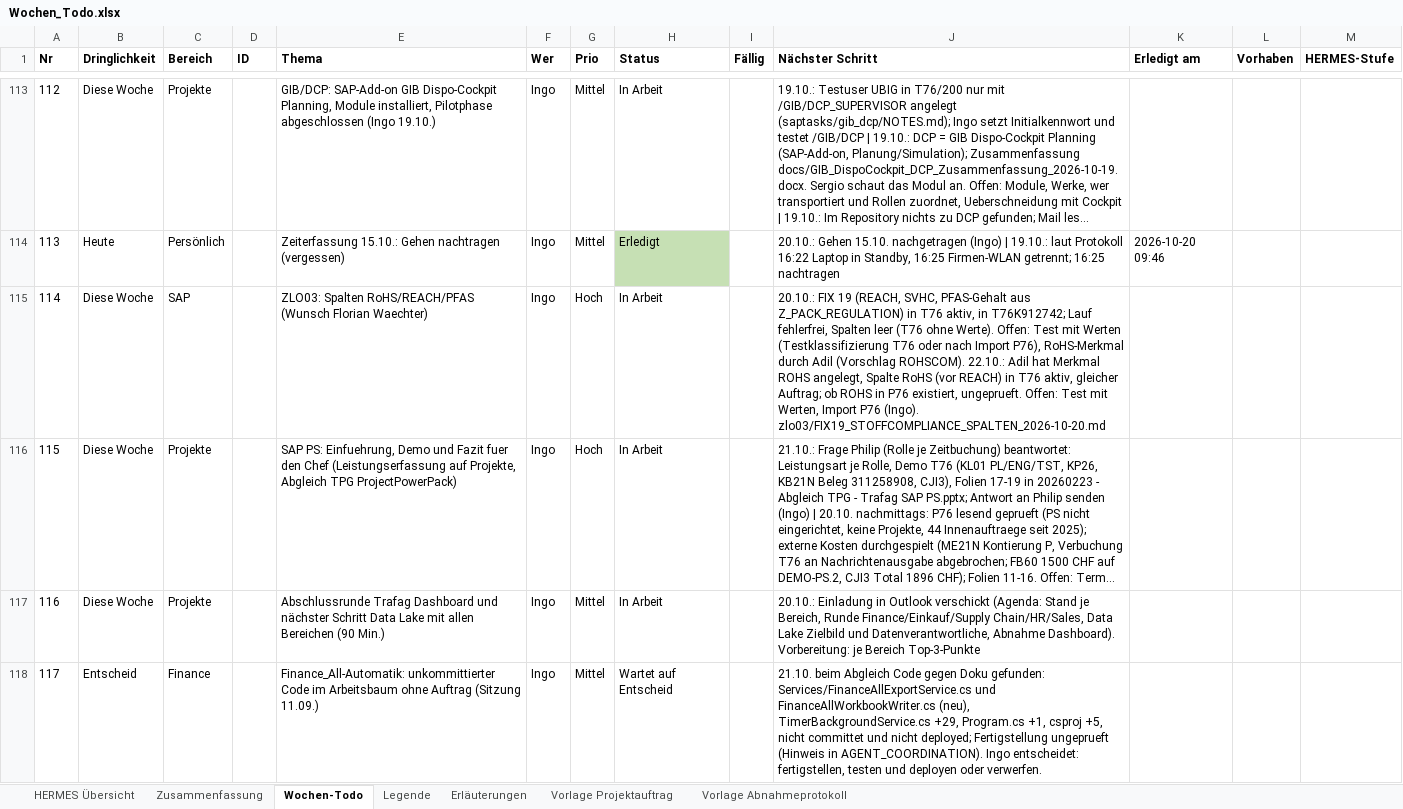
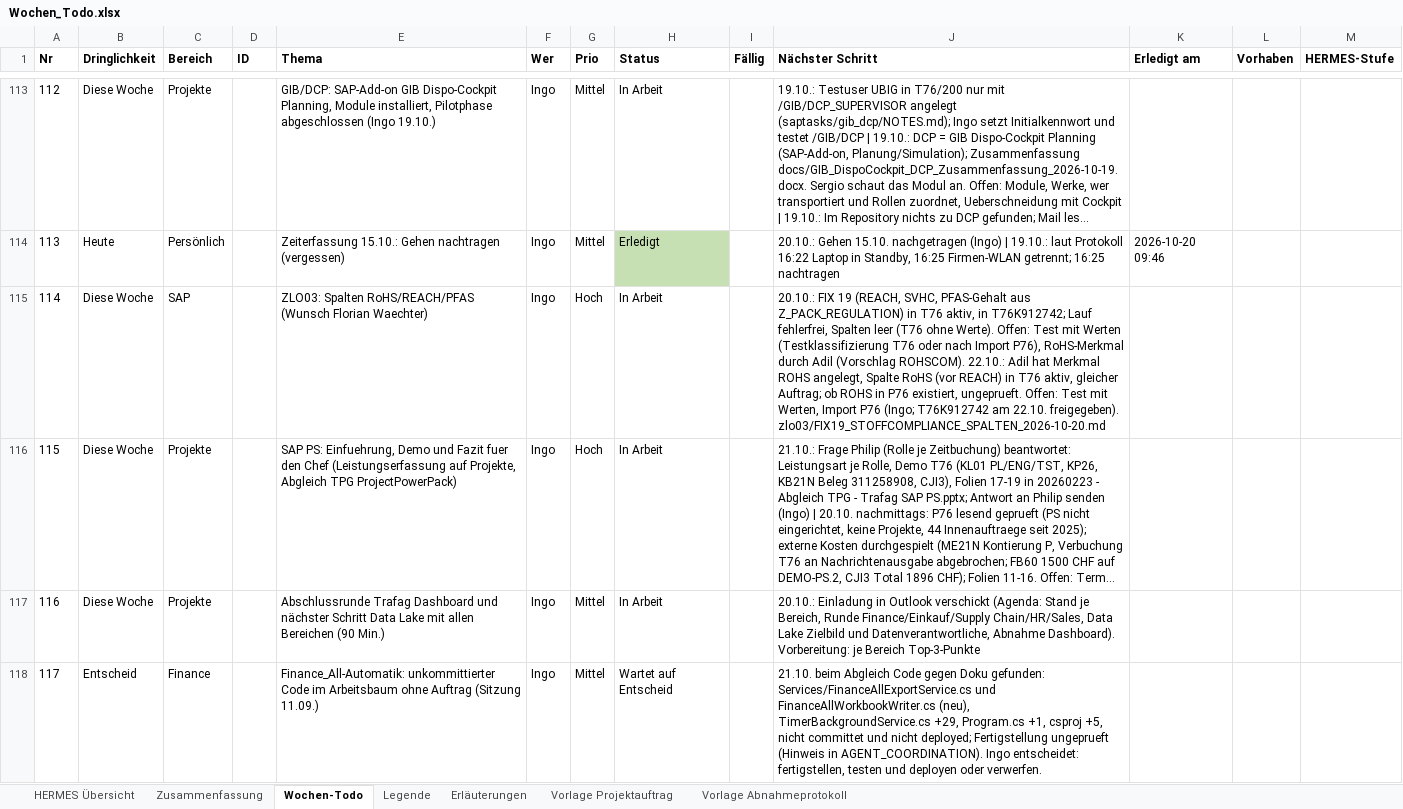
Before and after one commit to metacube2/Ai, an Excel workbook: TrafagSalesExporter/projektmanagement/Wochen_Todo.xlsx, sheet Wochen-Todo, drawn as a sheet; only a part is shown, gaps mark what is left out; long unchanged cells end in …; values as stored, in another font and other column widths than the file's, no borders; the diff covers the shown part only; the diff names each change by its address in the sheet, - before the commit and + after, or states it on an @@ line.

```diff
--- a/TrafagSalesExporter/projektmanagement/Wochen_Todo.xlsx (sheet Wochen-Todo)
+++ b/TrafagSalesExporter/projektmanagement/Wochen_Todo.xlsx (sheet Wochen-Todo)
-J115 (Nächster Schritt): …Import P76 (Ingo). zlo03/FIX19_STOFFCOMPLIANCE_SPALTEN_2026-10-20.md
+J115 (Nächster Schritt): …Import P76 (Ingo; T76K912742 am 22.10. freigegeben). zlo03/FIX19_STOFFCOMPLIANCE_SPALTEN_2026-10-20.md
```
Also changed, not shown: 1 edited cell elsewhere in this sheet, TrafagSalesExporter/projektmanagement/Status_kurz.xlsx, 7 other files.
